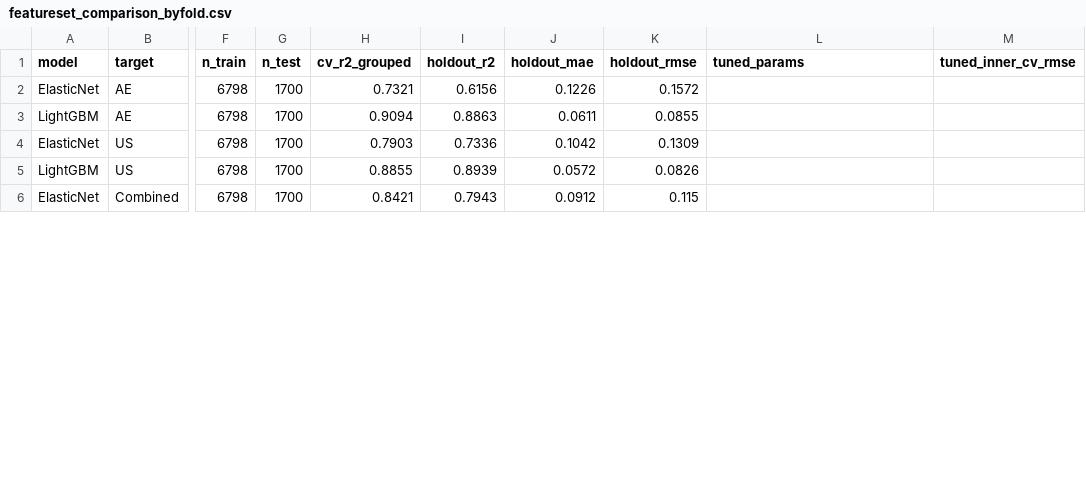
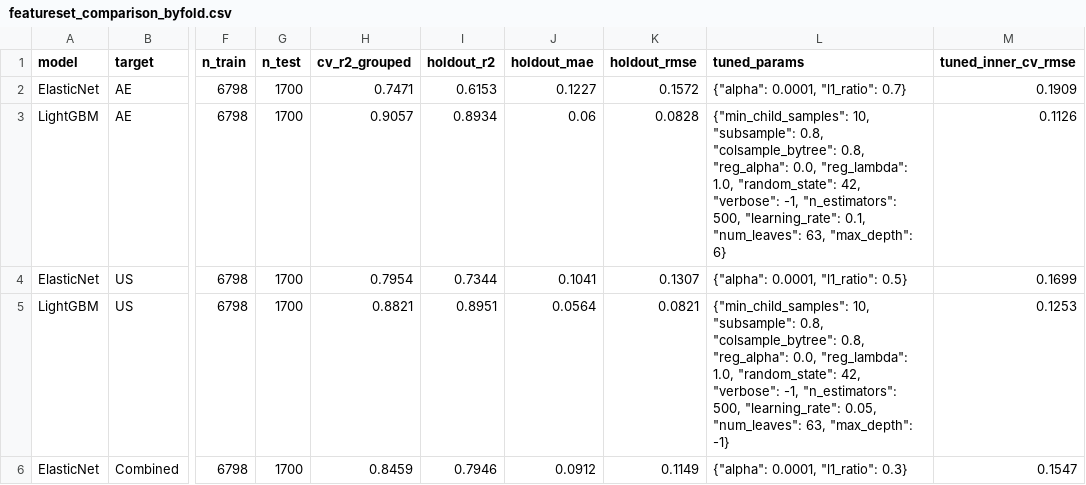
Before and after one commit to FVardi/publication-ceramicspeed-dataset, a CSV file: outputs/new/regression/featureset_comparison_byfold.csv, drawn as a sheet; only a part is shown, gaps mark what is left out; the diff covers the shown part only; the diff names each change by its address in the sheet, - before the commit and + after, or states it on an @@ line.

```diff
--- a/outputs/new/regression/featureset_comparison_byfold.csv
+++ b/outputs/new/regression/featureset_comparison_byfold.csv
-H2 (cv_r2_grouped): 0.7321
+H2 (cv_r2_grouped): 0.7471
-I2 (holdout_r2): 0.6156
+I2 (holdout_r2): 0.6153
-J2 (holdout_mae): 0.1226
+J2 (holdout_mae): 0.1227
-L2 (tuned_params): (empty)
+L2 (tuned_params): {"alpha": 0.0001, "l1_ratio": 0.7}
-M2 (tuned_inner_cv_rmse): (empty)
+M2 (tuned_inner_cv_rmse): 0.1909
-H3 (cv_r2_grouped): 0.9094
+H3 (cv_r2_grouped): 0.9057
-I3 (holdout_r2): 0.8863
+I3 (holdout_r2): 0.8934
-J3 (holdout_mae): 0.0611
+J3 (holdout_mae): 0.06
-K3 (holdout_rmse): 0.0855
+K3 (holdout_rmse): 0.0828
-L3 (tuned_params): (empty)
+L3 (tuned_params): {"min_child_samples": 10, "subsample": 0.8, "colsample_bytree": 0.8, "reg_alpha": 0.0, "reg_lambda": 1.0, "random_state": 42, "verbose": -1, "n_estimators": 500, "learning_rate": 0.1, "num_leaves": 63, "max_depth": 6}
-M3 (tuned_inner_cv_rmse): (empty)
+M3 (tuned_inner_cv_rmse): 0.1126
-H4 (cv_r2_grouped): 0.7903
+H4 (cv_r2_grouped): 0.7954
-I4 (holdout_r2): 0.7336
+I4 (holdout_r2): 0.7344
-J4 (holdout_mae): 0.1042
+J4 (holdout_mae): 0.1041
-K4 (holdout_rmse): 0.1309
+K4 (holdout_rmse): 0.1307
-L4 (tuned_params): (empty)
+L4 (tuned_params): {"alpha": 0.0001, "l1_ratio": 0.5}
-M4 (tuned_inner_cv_rmse): (empty)
+M4 (tuned_inner_cv_rmse): 0.1699
-H5 (cv_r2_grouped): 0.8855
+H5 (cv_r2_grouped): 0.8821
-I5 (holdout_r2): 0.8939
+I5 (holdout_r2): 0.8951
-J5 (holdout_mae): 0.0572
+J5 (holdout_mae): 0.0564
-K5 (holdout_rmse): 0.0826
+K5 (holdout_rmse): 0.0821
-L5 (tuned_params): (empty)
+L5 (tuned_params): {"min_child_samples": 10, "subsample": 0.8, "colsample_bytree": 0.8, "reg_alpha": 0.0, "reg_lambda": 1.0, "random_state": 42, "verbose": -1, "n_estimators": 500, "learning_rate": 0.05, "num_leaves": 63, "max_depth": -1}
-M5 (tuned_inner_cv_rmse): (empty)
+M5 (tuned_inner_cv_rmse): 0.1253
-H6 (cv_r2_grouped): 0.8421
+H6 (cv_r2_grouped): 0.8459
-I6 (holdout_r2): 0.7943
+I6 (holdout_r2): 0.7946
-K6 (holdout_rmse): 0.115
+K6 (holdout_rmse): 0.1149
-L6 (tuned_params): (empty)
+L6 (tuned_params): {"alpha": 0.0001, "l1_ratio": 0.3}
-M6 (tuned_inner_cv_rmse): (empty)
+M6 (tuned_inner_cv_rmse): 0.1547
```
Also changed, not shown: 124 edited cells elsewhere in this file, outputs/new/regression/predictions/holdout_pooled_ElasticNet_AE_full.csv, outputs/new/regression/predictions/holdout_pooled_ElasticNet_Combined_full.csv, 22 other files.
